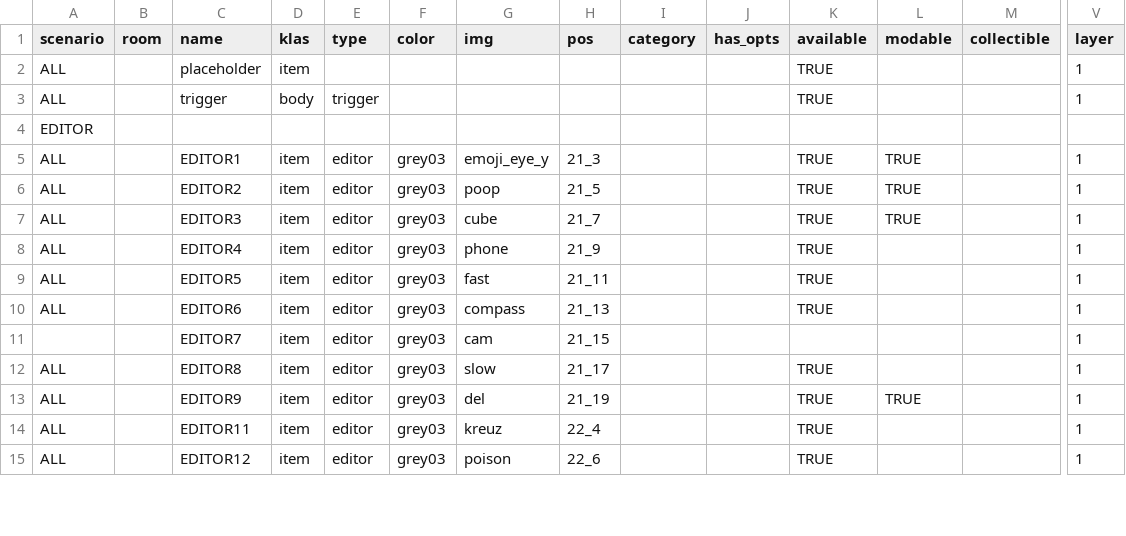
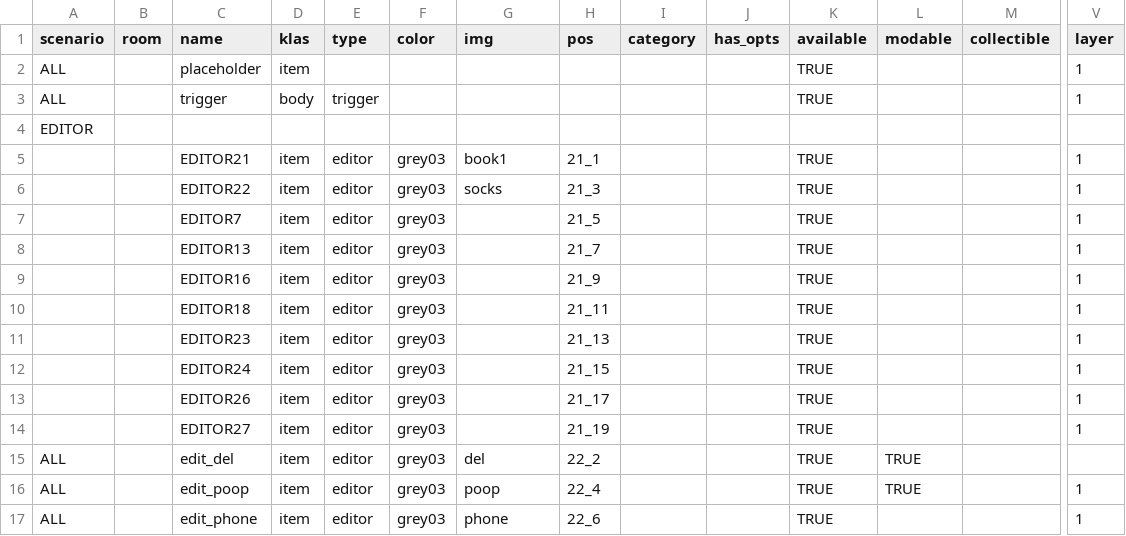
Before and after one commit to dimch0/circles, a CSV file: data/all/all.csv, drawn as a sheet; only a part is shown, gaps mark what is left out; addresses are those after the commit; rows hold the shown columns only; the diff covers the shown part only; the diff names each change by its address in the sheet, - before the commit and + after, or states it on an @@ line.

Commit message:
new editor

```diff
--- a/data/all/all.csv
+++ b/data/all/all.csv
+row 5:  |  | EDITOR21 | item | editor | grey03 | book1 | 21_1 |  |  | TRUE |  |  | 1
-A6:A11 (scenario): ALL
+A6:A11 (scenario): (empty)
-C6 (name): EDITOR1
+C6 (name): EDITOR22
-G6 (img): emoji_eye_y
+G6 (img): socks
-L6:L8 (modable): TRUE
+L6:L8 (modable): (empty)
-C7 (name): EDITOR2
+C7 (name): EDITOR7
-G7 (img): poop
+G7 (img): (empty)
-C8 (name): EDITOR3
+C8 (name): EDITOR13
-G8 (img): cube
+G8 (img): (empty)
-C9 (name): EDITOR4
+C9 (name): EDITOR16
-G9 (img): phone
+G9 (img): (empty)
-C10 (name): EDITOR5
+C10 (name): EDITOR18
-G10 (img): fast
+G10 (img): (empty)
-C11 (name): EDITOR6
+C11 (name): EDITOR23
-G11 (img): compass
+G11 (img): (empty)
-C12 (name): EDITOR7
+C12 (name): EDITOR24
-G12 (img): cam
+G12 (img): (empty)
-K12 (available): (empty)
+K12 (available): TRUE
-A13 (scenario): ALL
+A13 (scenario): (empty)
-C13 (name): EDITOR8
+C13 (name): EDITOR26
-G13 (img): slow
+G13 (img): (empty)
+row 14:  |  | EDITOR27 | item | editor | grey03 |  | 21_19 |  |  | TRUE |  |  | 1
-C15 (name): EDITOR9
+C15 (name): edit_del
-H15 (pos): 21_19
+H15 (pos): 22_2
-V15 (layer): 1
+V15 (layer): (empty)
-C16 (name): EDITOR11
+C16 (name): edit_poop
-G16 (img): kreuz
+G16 (img): poop
-L16 (modable): (empty)
+L16 (modable): TRUE
-C17 (name): EDITOR12
+C17 (name): edit_phone
-G17 (img): poison
+G17 (img): phone
```
Also changed, not shown: 32 added rows, 2 removed rows and 34 edited cells elsewhere in this file, 5 other files.
